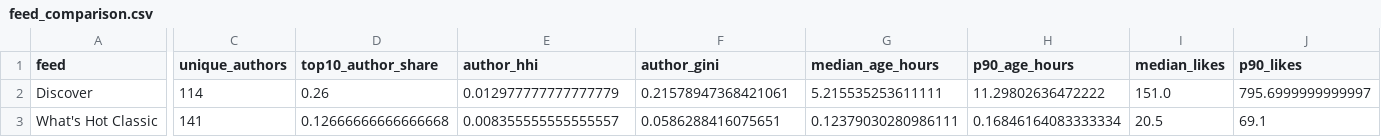
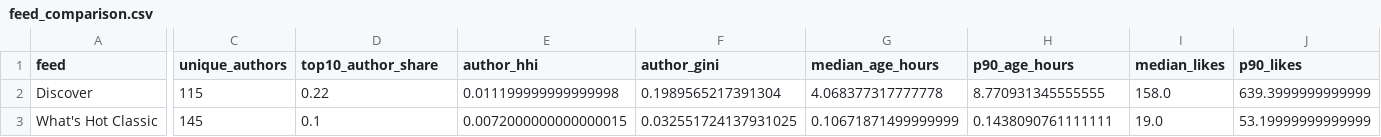
Before and after one commit to brianckeegan/bluesky-datascience, a CSV file: Notebooks/Part 09 - Algorithmic Curation and Governance/data/feed_comparison.csv, drawn as a sheet; only a part is shown, gaps mark what is left out; the diff covers the shown part only; the diff names each change by its address in the sheet, - before the commit and + after, or states it on an @@ line.

```diff
--- a/Notebooks/Part 09 - Algorithmic Curation and Governance/data/feed_comparison.csv
+++ b/Notebooks/Part 09 - Algorithmic Curation and Governance/data/feed_comparison.csv
-C2 (unique_authors): 114
+C2 (unique_authors): 115
-D2 (top10_author_share): 0.26
+D2 (top10_author_share): 0.22
-E2 (author_hhi): 0.012977777777777779
+E2 (author_hhi): 0.011199999999999998
-F2 (author_gini): 0.21578947368421061
+F2 (author_gini): 0.1989565217391304
-G2 (median_age_hours): 5.215535253611111
+G2 (median_age_hours): 4.068377317777778
-H2 (p90_age_hours): 11.29802636472222
+H2 (p90_age_hours): 8.770931345555555
-I2 (median_likes): 151.0
+I2 (median_likes): 158.0
-J2 (p90_likes): 795.6999999999997
+J2 (p90_likes): 639.3999999999999
-C3 (unique_authors): 141
+C3 (unique_authors): 145
-D3 (top10_author_share): 0.12666666666666668
+D3 (top10_author_share): 0.1
-E3 (author_hhi): 0.008355555555555557
+E3 (author_hhi): 0.0072000000000000015
-F3 (author_gini): 0.0586288416075651
+F3 (author_gini): 0.032551724137931025
-G3 (median_age_hours): 0.12379030280986111
+G3 (median_age_hours): 0.10671871499999999
-H3 (p90_age_hours): 0.16846164083333334
+H3 (p90_age_hours): 0.1438090761111111
-I3 (median_likes): 20.5
+I3 (median_likes): 19.0
-J3 (p90_likes): 69.1
+J3 (p90_likes): 53.19999999999999
```
Also changed, not shown: 38 edited cells elsewhere in this file, Notebooks/Part 10 - Real-Time Streams and Bots/data/stream_sample.csv, Notebooks/Part 10 - Real-Time Streams and Bots/data/stream_summary.csv, 6 other files.
